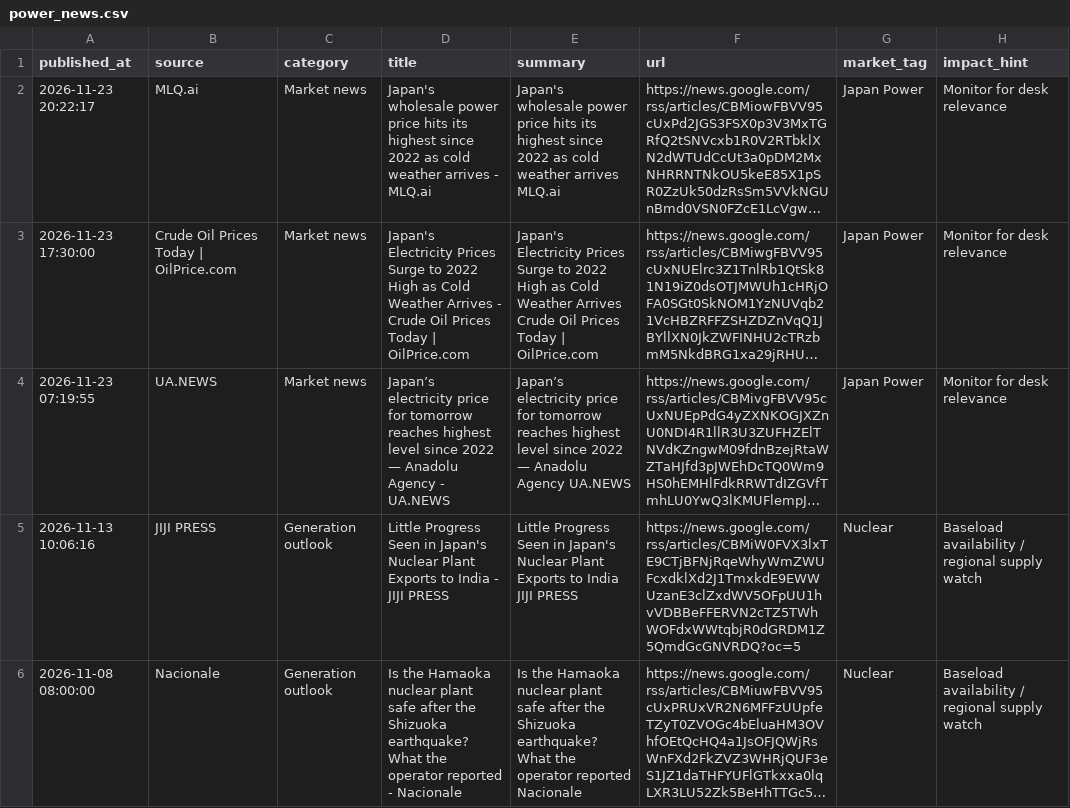
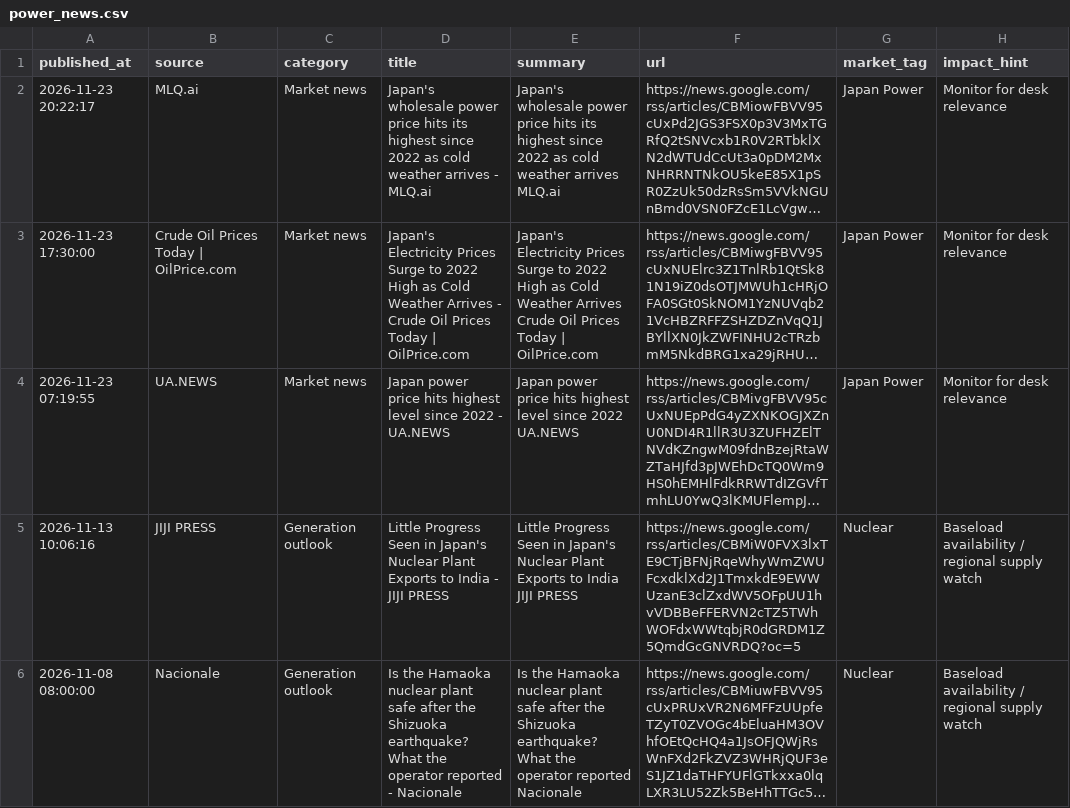
Before and after one commit to taiyu-wang/japan_power_trading_dashboard, a CSV file: data/published/power_news.csv, drawn as a sheet; only a part is shown; long unchanged cells end in …; the diff names each change by its address in the sheet, - before the commit and + after, or states it on an @@ line.

```diff
--- a/data/published/power_news.csv
+++ b/data/published/power_news.csv
-D4 (title): Japan’s electricity price for tomorrow reaches highest level since 2022 — Anadolu Agency - UA.NEWS
+D4 (title): Japan power price hits highest level since 2022 - UA.NEWS
-E4 (summary): Japan’s electricity price for tomorrow reaches highest level since 2022 — Anadolu Agency UA.NEWS
+E4 (summary): Japan power price hits highest level since 2022 UA.NEWS
```
Also changed, not shown: data/published/jepx_intraday.csv, data/published/jepx_spot_daily.csv, 5 other files.
